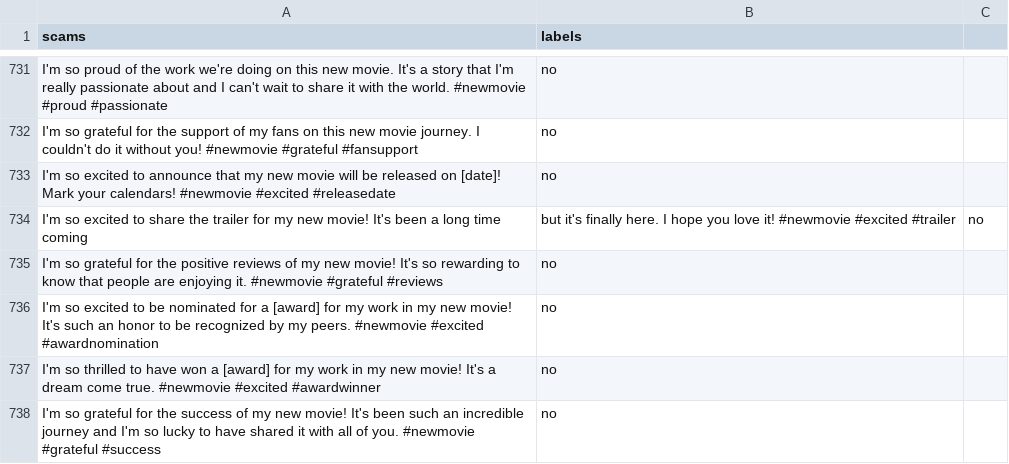
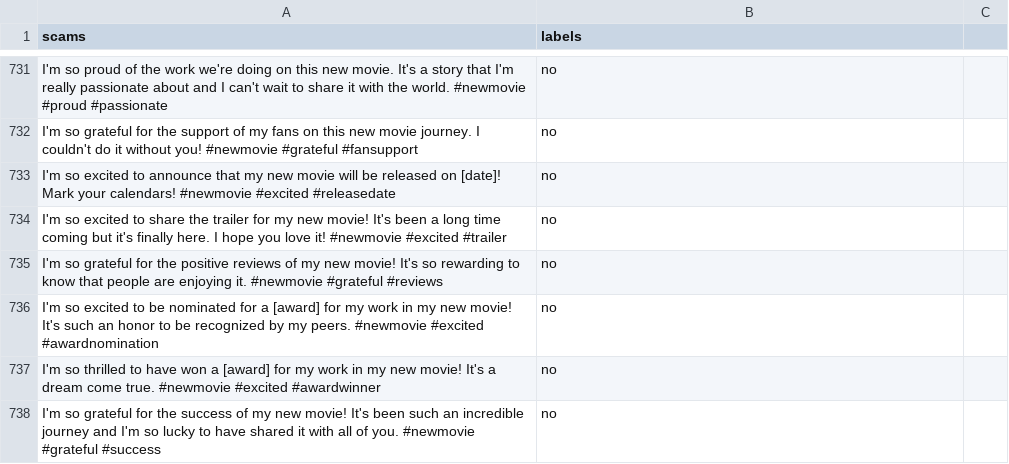
Before and after one commit to GOVINDFROMINDIA/Twitter-Scam-Victims, a CSV file: scams.csv, drawn as a sheet; only a part is shown, gaps mark what is left out; removed rows and columns are numbered as before the commit, all else as after; the diff names each change by its address in the sheet, - before the commit and + after, or states it on an @@ line.

Commit message:
Update scams.csv

```diff
--- a/scams.csv
+++ b/scams.csv
-row 734: I'm so excited to share the trailer for my new movie! It's been a long time coming | but it's finally here. I hope you love it! #newmovie #excited #trailer | no
+row 734: I'm so excited to share the trailer for my new movie! It's been a long time coming but it's finally here. I hope you love it! #newmovie #excited #trailer | no
```
